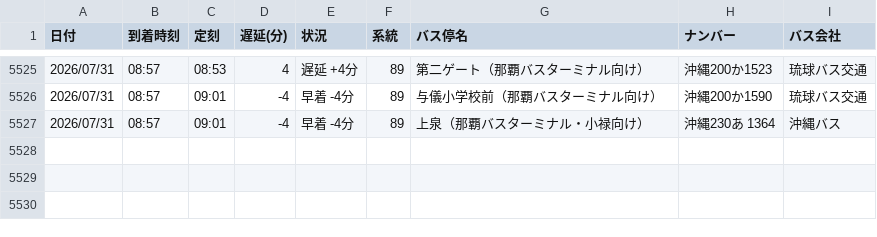
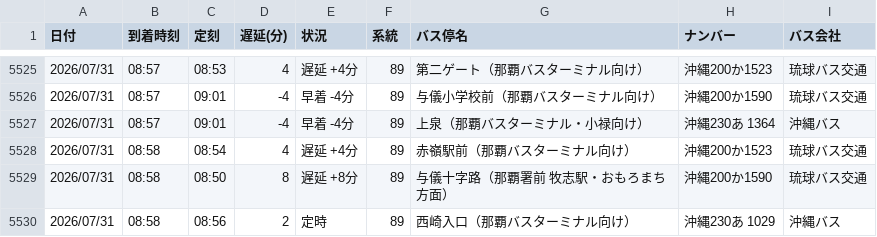
Before and after one commit to uy819/bus-tracker, a CSV file: bus_arrival_log.csv, drawn as a sheet; only a part is shown, gaps mark what is left out.

```diff
--- a/bus_arrival_log.csv
+++ b/bus_arrival_log.csv
@@ -5527 +5527,4 @@
 2026/07/31,08:57,09:01,-4,早着 -4分,89,上泉（那覇バスターミナル・小禄向け）,沖縄230あ 1364,沖縄バス
+2026/07/31,08:58,08:54,4,遅延 +4分,89,赤嶺駅前（那覇バスターミナル向け）,沖縄200か1523,琉球バス交通
+2026/07/31,08:58,08:50,8,遅延 +8分,89,与儀十字路（那覇署前　牧志駅・おもろまち方面）,沖縄200か1590,琉球バス交通
+2026/07/31,08:58,08:56,2,定時,89,西崎入口（那覇バスターミナル向け）,沖縄230あ 1029,沖縄バス
```
Also changed, not shown: 1 other file.
